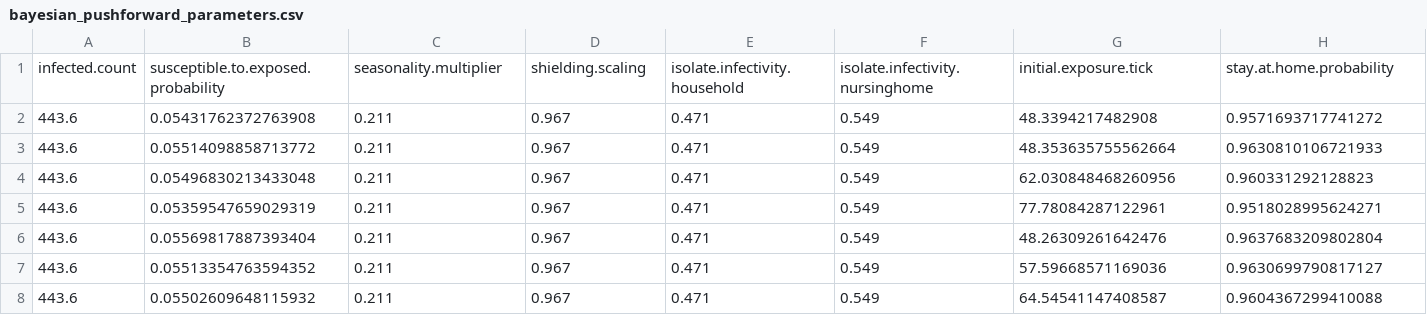
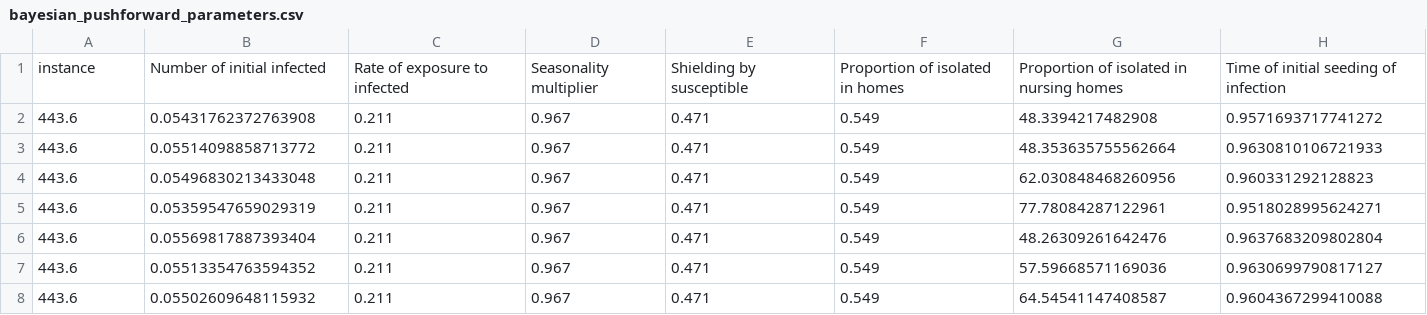
Before and after one commit to sandialabs/Bayesian-calibration-of-stochastic-agent-based-model-via-random-forest, a CSV file: data/bayesian_pushforward_parameters.csv, drawn as a sheet; only a part is shown; removed rows and columns are numbered as before the commit, all else as after; rows hold the shown columns only; the diff names each change by its address in the sheet, - before the commit and + after, or states it on an @@ line.

Commit message:
update data with gp pushforwards

```diff
--- a/data/bayesian_pushforward_parameters.csv
+++ b/data/bayesian_pushforward_parameters.csv
-row 1: infected.count | susceptible.to.exposed.probability | seasonality.multiplier | shielding.scaling | isolate.infectivity.household | isolate.infectivity.nursinghome | initial.exposure.tick | stay.at.home.probability
+row 1: instance | Number of initial infected | Rate of exposure to infected | Seasonality multiplier | Shielding by susceptible | Proportion of isolated in homes | Proportion of isolated in nursing homes | Time of initial seeding of infection
```
Also changed, not shown: data/abc_parameters.csv, data/citycovid_parameters.csv, 4 other files.
